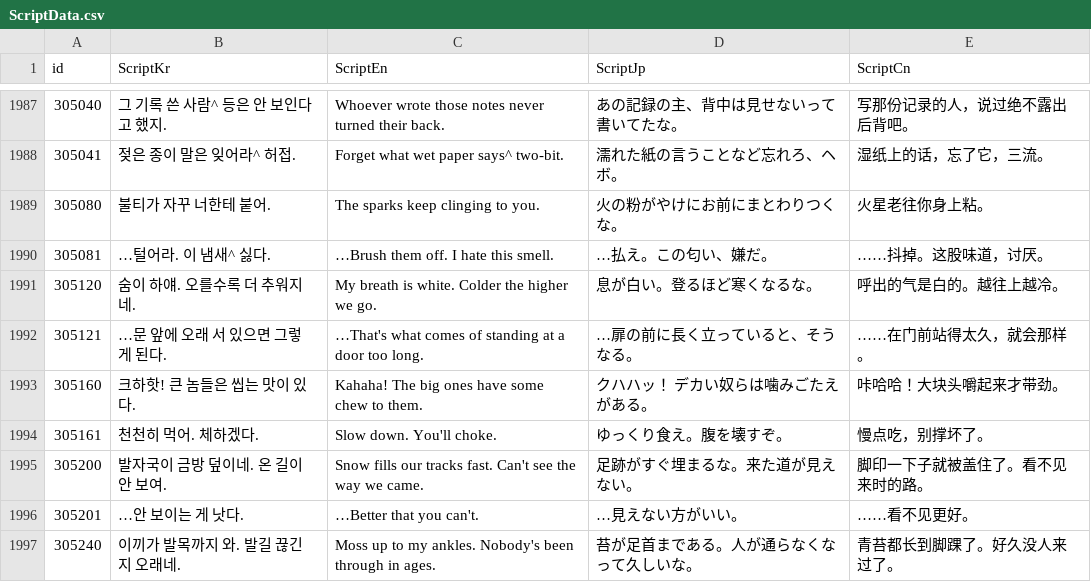
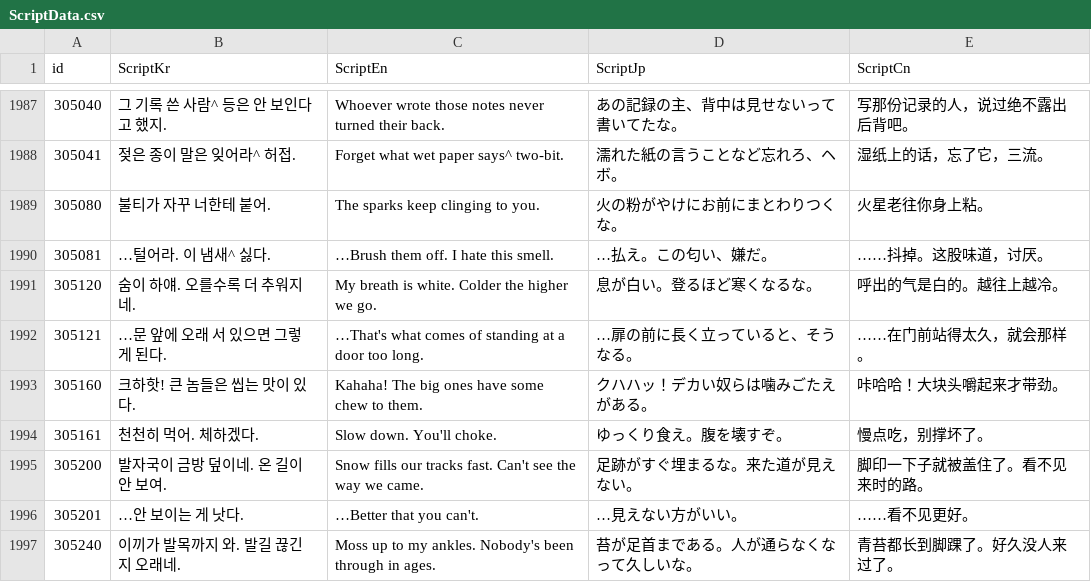
Before and after one commit to IO-DOG/TheSword, a CSV file: Assets/@Resources/Data/Excel/ScriptData.csv, drawn as a sheet; only a part is shown, gaps mark what is left out; the diff covers the shown part only.

```diff
--- a/Assets/@Resources/Data/Excel/ScriptData.csv
+++ b/Assets/@Resources/Data/Excel/ScriptData.csv
@@ -1992,3 +1992,3 @@
 305121,…문 앞에 오래 서 있으면 그렇게 된다.,…That's what comes of standing at a door too long.,…扉の前に長く立っていると、そうなる。,……在门前站得太久，就会那样。
-305160,크하핫! 큰 놈들은 씹는 맛이 있다.,Kahaha! The big ones have some chew to them.,クハハッ！　デカい奴らは噛みごたえがある。,咔哈哈！大块头嚼起来才带劲。
+305160,크하핫! 큰 놈들은 씹는 맛이 있다.,Kahaha! The big ones have some chew to them.,クハハッ！デカい奴らは噛みごたえがある。,咔哈哈！大块头嚼起来才带劲。
 305161,천천히 먹어. 체하겠다.,Slow down. You'll choke.,ゆっくり食え。腹を壊すぞ。,慢点吃，别撑坏了。
```
Also changed, not shown: 34 edited cells elsewhere in this file, 9 other files.
